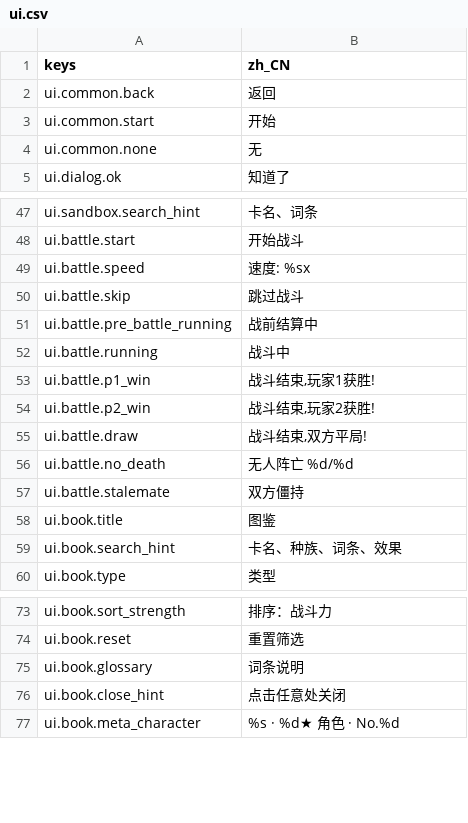
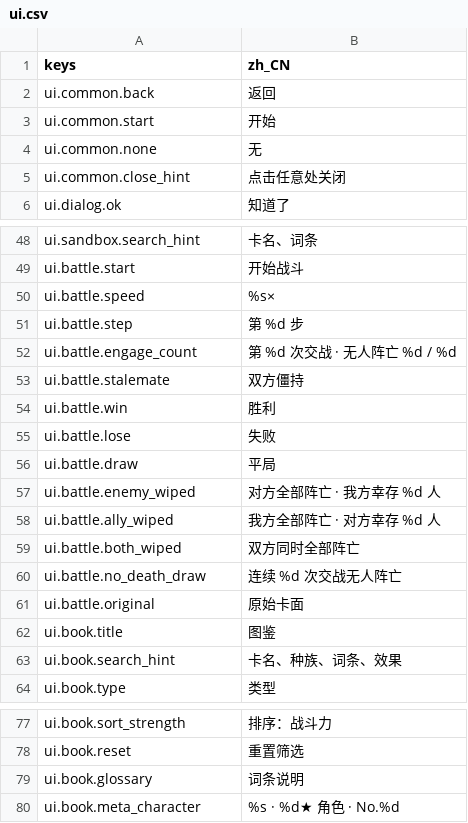
Before and after one commit to jayncp/autochess-v1, a CSV file: i18n/ui.csv, drawn as a sheet; only a part is shown, gaps mark what is left out.

```diff
--- a/i18n/ui.csv
+++ b/i18n/ui.csv
@@ -4,2 +4,3 @@ ui.common.start,开始
 ui.common.none,无
+ui.common.close_hint,点击任意处关闭
 ui.dialog.ok,知道了
@@ -48,11 +49,14 @@ ui.sandbox.search_hint,卡名、词条
 ui.battle.start,开始战斗
-ui.battle.speed,速度: %sx
-ui.battle.skip,跳过战斗
-ui.battle.pre_battle_running,战前结算中
-ui.battle.running,战斗中
-ui.battle.p1_win,"战斗结束,玩家1获胜!"
-ui.battle.p2_win,"战斗结束,玩家2获胜!"
-ui.battle.draw,"战斗结束,双方平局!"
-ui.battle.no_death,无人阵亡 %d/%d
+ui.battle.speed,%s×
+ui.battle.step,第 %d 步
+ui.battle.engage_count,第 %d 次交战 · 无人阵亡 %d / %d
 ui.battle.stalemate,双方僵持
+ui.battle.win,胜利
+ui.battle.lose,失败
+ui.battle.draw,平局
+ui.battle.enemy_wiped,对方全部阵亡 · 我方幸存 %d 人
+ui.battle.ally_wiped,我方全部阵亡 · 对方幸存 %d 人
+ui.battle.both_wiped,双方同时全部阵亡
+ui.battle.no_death_draw,连续 %d 次交战无人阵亡
+ui.battle.original,原始卡面
 ui.book.title,图鉴
@@ -75,3 +79,2 @@ ui.book.reset,重置筛选
 ui.book.glossary,词条说明
-ui.book.close_hint,点击任意处关闭
 ui.book.meta_character,%s · %d★ 角色 · No.%d
```
Also changed, not shown: 15 other files.
